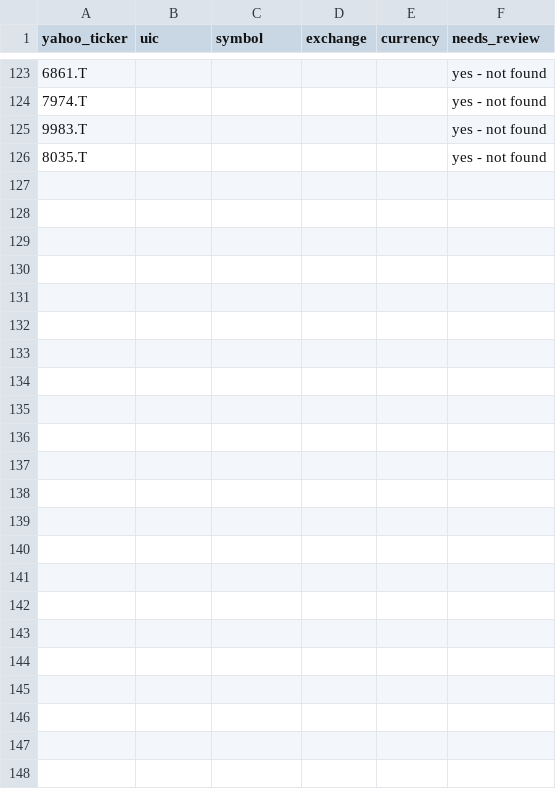
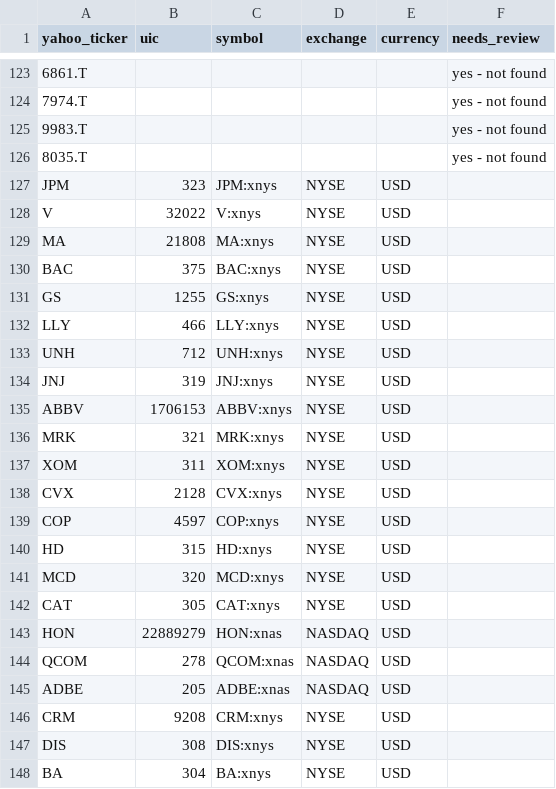
Before and after one commit to trueclickseo-ctrl/saxo-algo-trader-true, a CSV file: data/instrument_map.csv, drawn as a sheet; only a part is shown, gaps mark what is left out; the diff names each change by its address in the sheet, - before the commit and + after, or states it on an @@ line.

```diff
--- a/data/instrument_map.csv
+++ b/data/instrument_map.csv
+row 127: JPM | 323 | JPM:xnys | NYSE | USD
+row 128: V | 32022 | V:xnys | NYSE | USD
+row 129: MA | 21808 | MA:xnys | NYSE | USD
+row 130: BAC | 375 | BAC:xnys | NYSE | USD
+row 131: GS | 1255 | GS:xnys | NYSE | USD
+row 132: LLY | 466 | LLY:xnys | NYSE | USD
+row 133: UNH | 712 | UNH:xnys | NYSE | USD
+row 134: JNJ | 319 | JNJ:xnys | NYSE | USD
+row 135: ABBV | 1706153 | ABBV:xnys | NYSE | USD
+row 136: MRK | 321 | MRK:xnys | NYSE | USD
+row 137: XOM | 311 | XOM:xnys | NYSE | USD
+row 138: CVX | 2128 | CVX:xnys | NYSE | USD
+row 139: COP | 4597 | COP:xnys | NYSE | USD
+row 140: HD | 315 | HD:xnys | NYSE | USD
+row 141: MCD | 320 | MCD:xnys | NYSE | USD
+row 142: CAT | 305 | CAT:xnys | NYSE | USD
+row 143: HON | 22889279 | HON:xnas | NASDAQ | USD
+row 144: QCOM | 278 | QCOM:xnas | NASDAQ | USD
+row 145: ADBE | 205 | ADBE:xnas | NASDAQ | USD
+row 146: CRM | 9208 | CRM:xnys | NYSE | USD
+row 147: DIS | 308 | DIS:xnys | NYSE | USD
+row 148: BA | 304 | BA:xnys | NYSE | USD
```
Also changed, not shown: 1 other file.
